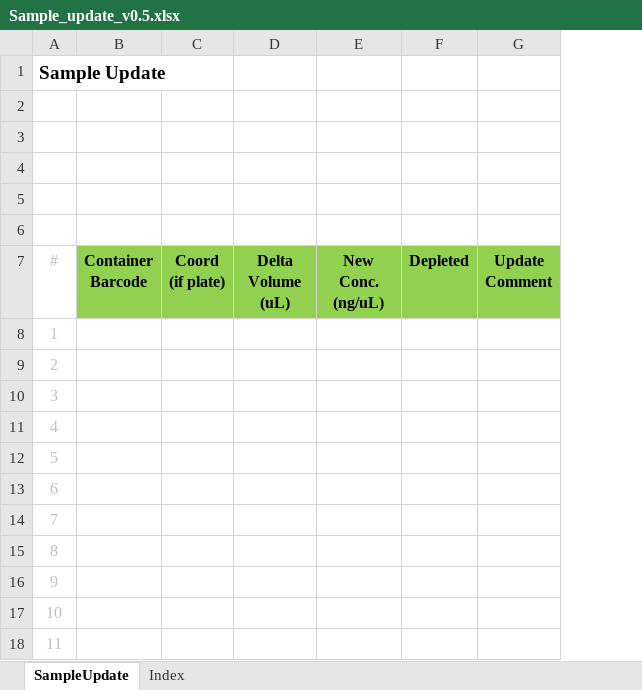
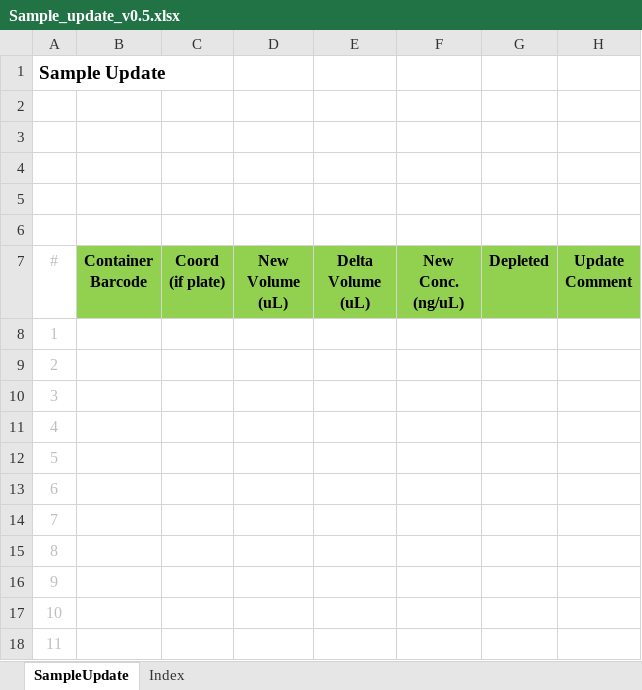
Before and after one commit to c3g/freezeman, an Excel workbook: fms_core/static/submission_templates/Sample_update_v0.5.xlsx, sheet SampleUpdate, drawn as a sheet; only a part is shown; values as stored, in another font and other column widths than the file's, no borders; the diff names each change by its address in the sheet, - before the commit and + after, or states it on an @@ line.

```diff
--- a/fms_core/static/submission_templates/Sample_update_v0.5.xlsx (sheet SampleUpdate)
+++ b/fms_core/static/submission_templates/Sample_update_v0.5.xlsx (sheet SampleUpdate)
+column D (New Volume (uL)), empty
```
Also changed, not shown: fms_core/example_data/xlsx/Sample_update_v0.3.xlsx, 2 other files.
